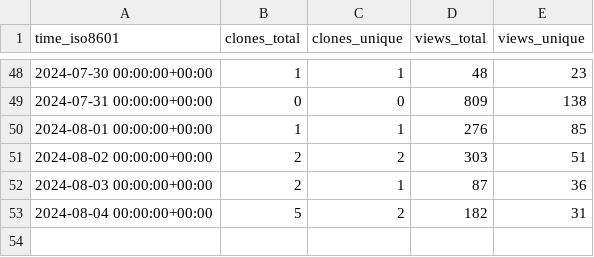
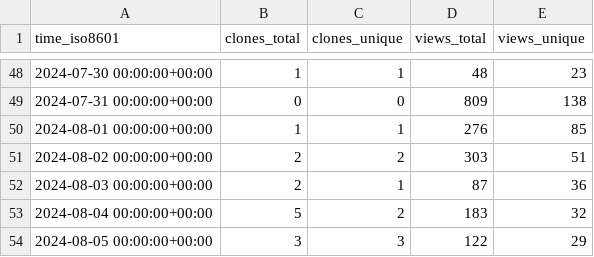
Before and after one commit to vishal2376/snaptick, a CSV file: vishal2376/snaptick/ghrs-data/views_clones_aggregate.csv, drawn as a sheet; only a part is shown, gaps mark what is left out.

```diff
--- a/vishal2376/snaptick/ghrs-data/views_clones_aggregate.csv
+++ b/vishal2376/snaptick/ghrs-data/views_clones_aggregate.csv
@@ -52,2 +52,3 @@ time_iso8601,clones_total,clones_unique,views_total,views_unique
 2024-08-03 00:00:00+00:00,2,1,87,36
-2024-08-04 00:00:00+00:00,5,2,182,31
+2024-08-04 00:00:00+00:00,5,2,183,32
+2024-08-05 00:00:00+00:00,3,3,122,29
```
Also changed, not shown: 1 other file.
